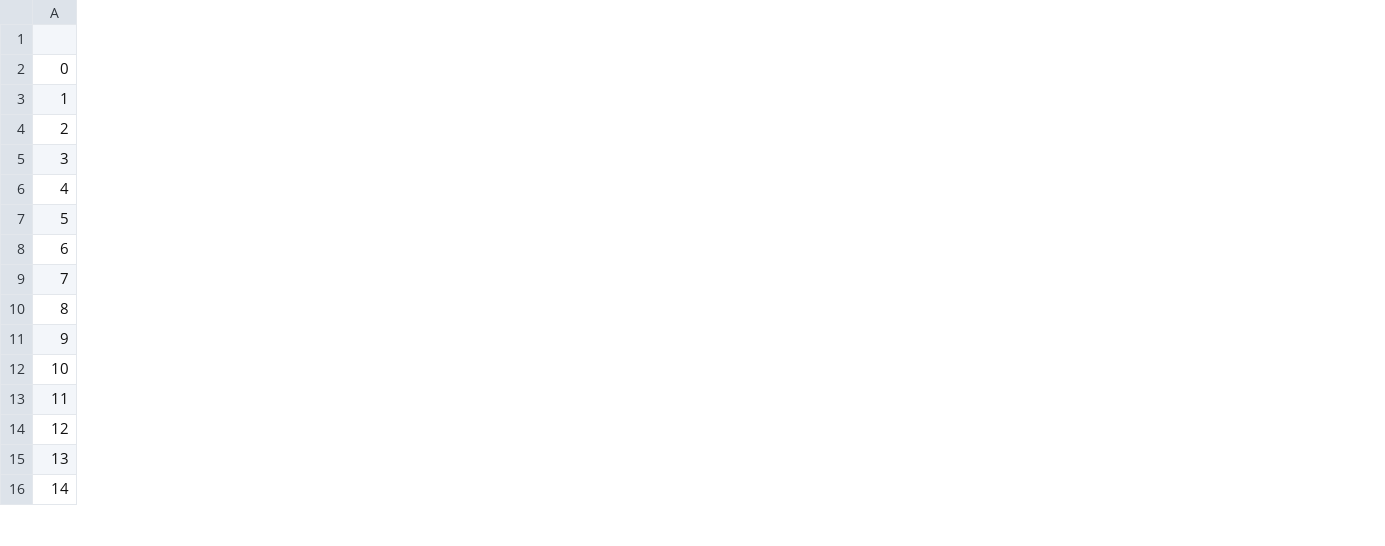
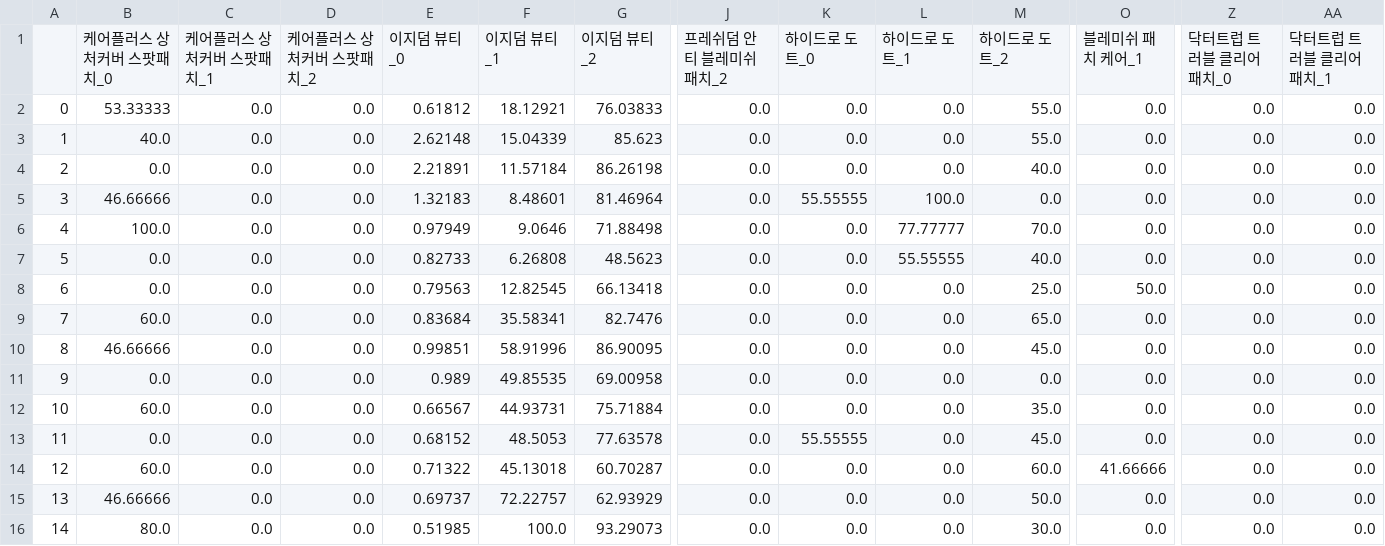
Before and after one commit to kdy7710/Bigdata_Team_Project, a CSV file: beauti_result_na_30.csv, drawn as a sheet; only a part is shown, gaps mark what is left out; removed rows and columns are numbered as before the commit, all else as after; rows hold the shown columns only; the diff covers the shown part only; the diff names each change by its address in the sheet, - before the commit and + after, or states it on an @@ line.

```diff
--- a/beauti_result_na_30.csv
+++ b/beauti_result_na_30.csv
+column B, rows 2-16: 53.33333 | 40.0 | 0.0 | 46.66666 | 100.0 | 0.0 | 0.0 | 60.0 | 46.66666 | 0.0 | 60.0 | 0.0 | 60.0 | 46.66666 | 80.0
+column C, rows 2-16: all 0.0
+column D, rows 2-16: all 0.0
+column E, rows 2-16: 0.61812 | 2.62148 | 2.21891 | 1.32183 | 0.97949 | 0.82733 | 0.79563 | 0.83684 | 0.99851 | 0.989 | 0.66567 | 0.68152 | 0.71322 | 0.69737 | 0.51985
+column F, rows 2-16: 18.12921 | 15.04339 | 11.57184 | 8.48601 | 9.0646 | 6.26808 | 12.82545 | 35.58341 | 58.91996 | 49.85535 | 44.93731 | 48.5053 | 45.13018 | 72.22757 | 100.0
+column G, rows 2-16: 76.03833 | 85.623 | 86.26198 | 81.46964 | 71.88498 | 48.5623 | 66.13418 | 82.7476 | 86.90095 | 69.00958 | 75.71884 | 77.63578 | 60.70287 | 62.93929 | 93.29073
+column J, rows 2-16: all 0.0
+column K, rows 2-16: 0.0 | 0.0 | 0.0 | 55.55555 | 0.0 | 0.0 | 0.0 | 0.0 | 0.0 | 0.0 | 0.0 | 55.55555 | 0.0 | 0.0 | 0.0
+column L, rows 2-16: 0.0 | 0.0 | 0.0 | 100.0 | 77.77777 | 55.55555 | 0.0 | 0.0 | 0.0 | 0.0 | 0.0 | 0.0 | 0.0 | 0.0 | 0.0
+column M, rows 2-16: 55.0 | 55.0 | 40.0 | 0.0 | 70.0 | 40.0 | 25.0 | 65.0 | 45.0 | 0.0 | 35.0 | 45.0 | 60.0 | 50.0 | 30.0
+column O, rows 2-16: 0.0 | 0.0 | 0.0 | 0.0 | 0.0 | 0.0 | 50.0 | 0.0 | 0.0 | 0.0 | 0.0 | 0.0 | 41.66666 | 0.0 | 0.0
+column Z, rows 2-16: all 0.0
+column AA, rows 2-16: all 0.0
-row 1: (empty)
+row 1:  | 케어플러스 상처커버 스팟패치_0 | 케어플러스 상처커버 스팟패치_1 | 케어플러스 상처커버 스팟패치_2 | 이지덤 뷰티_0 | 이지덤 뷰티_1 | 이지덤 뷰티_2 | 프레쉬덤 안티 블레미쉬 패치_2 | 하이드로 도트_0 | 하이드로 도트_1 | 하이드로 도트_2 | 블레미쉬 패치 케어_1 | 닥터트럽 트러블 클리어 패치_0 | 닥터트럽 트러블 클리어 패치_1
```
Also changed, not shown: 2 added columns and 39 edited cells elsewhere in this file, 3 other files.
